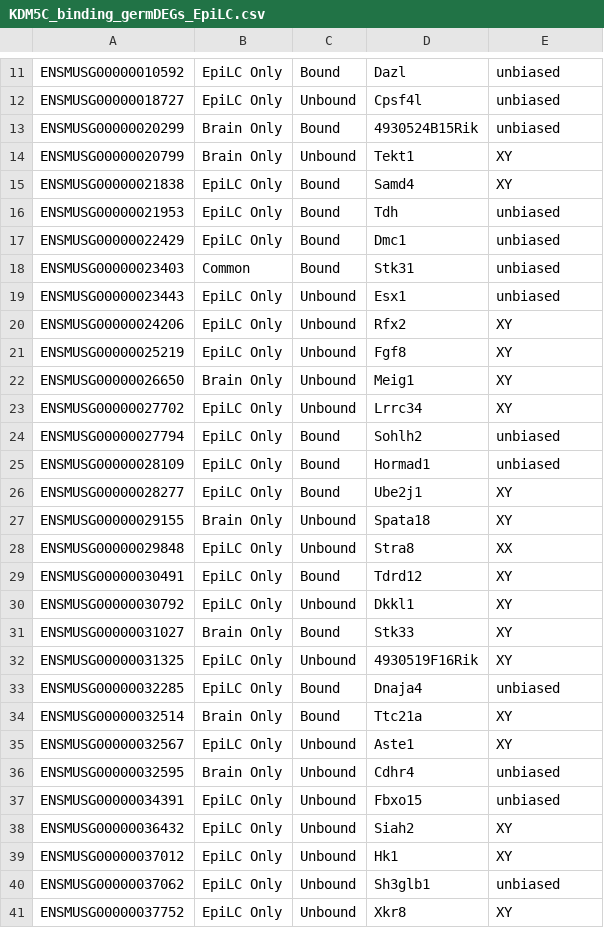
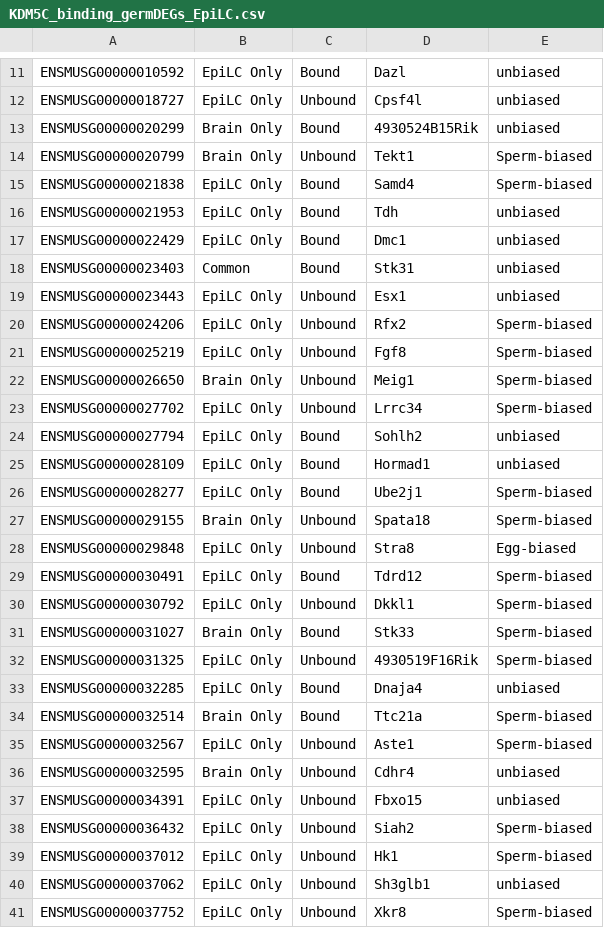
Before and after one commit to kbonefas/KDM5C_Germ_Mechanism, a CSV file: results/KDM5C_binding_germDEGs_EpiLC.csv, drawn as a sheet; only a part is shown, gaps mark what is left out; the diff covers the shown part only.

Commit message:
rename sexbias to egg and sperm

```diff
--- a/results/KDM5C_binding_germDEGs_EpiLC.csv
+++ b/results/KDM5C_binding_germDEGs_EpiLC.csv
@@ -13,4 +13,4 @@ ENSMUSG00000018727	EpiLC Only	Unbound	Cpsf4l	unbiased
 ENSMUSG00000020299	Brain Only	Bound	4930524B15Rik	unbiased
-ENSMUSG00000020799	Brain Only	Unbound	Tekt1	XY
-ENSMUSG00000021838	EpiLC Only	Bound	Samd4	XY
+ENSMUSG00000020799	Brain Only	Unbound	Tekt1	Sperm-biased
+ENSMUSG00000021838	EpiLC Only	Bound	Samd4	Sperm-biased
 ENSMUSG00000021953	EpiLC Only	Bound	Tdh	unbiased
@@ -19,23 +19,23 @@ ENSMUSG00000023403	Common	Bound	Stk31	unbiased
 ENSMUSG00000023443	EpiLC Only	Unbound	Esx1	unbiased
-ENSMUSG00000024206	EpiLC Only	Unbound	Rfx2	XY
-ENSMUSG00000025219	EpiLC Only	Unbound	Fgf8	XY
-ENSMUSG00000026650	Brain Only	Unbound	Meig1	XY
-ENSMUSG00000027702	EpiLC Only	Unbound	Lrrc34	XY
+ENSMUSG00000024206	EpiLC Only	Unbound	Rfx2	Sperm-biased
+ENSMUSG00000025219	EpiLC Only	Unbound	Fgf8	Sperm-biased
+ENSMUSG00000026650	Brain Only	Unbound	Meig1	Sperm-biased
+ENSMUSG00000027702	EpiLC Only	Unbound	Lrrc34	Sperm-biased
 ENSMUSG00000027794	EpiLC Only	Bound	Sohlh2	unbiased
 ENSMUSG00000028109	EpiLC Only	Bound	Hormad1	unbiased
-ENSMUSG00000028277	EpiLC Only	Bound	Ube2j1	XY
-ENSMUSG00000029155	Brain Only	Unbound	Spata18	XY
-ENSMUSG00000029848	EpiLC Only	Unbound	Stra8	XX
-ENSMUSG00000030491	EpiLC Only	Bound	Tdrd12	XY
-ENSMUSG00000030792	EpiLC Only	Unbound	Dkkl1	XY
-ENSMUSG00000031027	Brain Only	Bound	Stk33	XY
-ENSMUSG00000031325	EpiLC Only	Unbound	4930519F16Rik	XY
+ENSMUSG00000028277	EpiLC Only	Bound	Ube2j1	Sperm-biased
+ENSMUSG00000029155	Brain Only	Unbound	Spata18	Sperm-biased
+ENSMUSG00000029848	EpiLC Only	Unbound	Stra8	Egg-biased
+ENSMUSG00000030491	EpiLC Only	Bound	Tdrd12	Sperm-biased
+ENSMUSG00000030792	EpiLC Only	Unbound	Dkkl1	Sperm-biased
+ENSMUSG00000031027	Brain Only	Bound	Stk33	Sperm-biased
+ENSMUSG00000031325	EpiLC Only	Unbound	4930519F16Rik	Sperm-biased
 ENSMUSG00000032285	EpiLC Only	Bound	Dnaja4	unbiased
-ENSMUSG00000032514	Brain Only	Bound	Ttc21a	XY
-ENSMUSG00000032567	EpiLC Only	Unbound	Aste1	XY
+ENSMUSG00000032514	Brain Only	Bound	Ttc21a	Sperm-biased
+ENSMUSG00000032567	EpiLC Only	Unbound	Aste1	Sperm-biased
 ENSMUSG00000032595	Brain Only	Unbound	Cdhr4	unbiased
 ENSMUSG00000034391	EpiLC Only	Unbound	Fbxo15	unbiased
-ENSMUSG00000036432	EpiLC Only	Unbound	Siah2	XY
-ENSMUSG00000037012	EpiLC Only	Unbound	Hk1	XY
+ENSMUSG00000036432	EpiLC Only	Unbound	Siah2	Sperm-biased
+ENSMUSG00000037012	EpiLC Only	Unbound	Hk1	Sperm-biased
 ENSMUSG00000037062	EpiLC Only	Unbound	Sh3glb1	unbiased
-ENSMUSG00000037752	EpiLC Only	Unbound	Xkr8	XY
+ENSMUSG00000037752	EpiLC Only	Unbound	Xkr8	Sperm-biased
```
Also changed, not shown: 34 edited cells elsewhere in this file, 13 other files.
